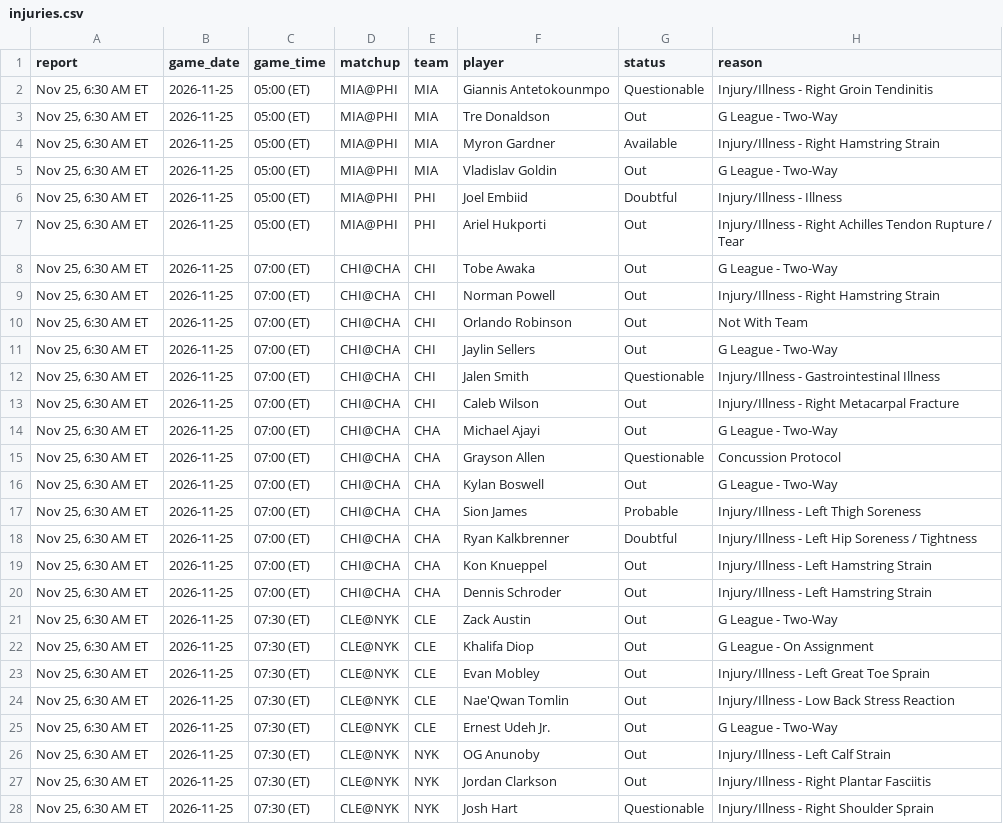
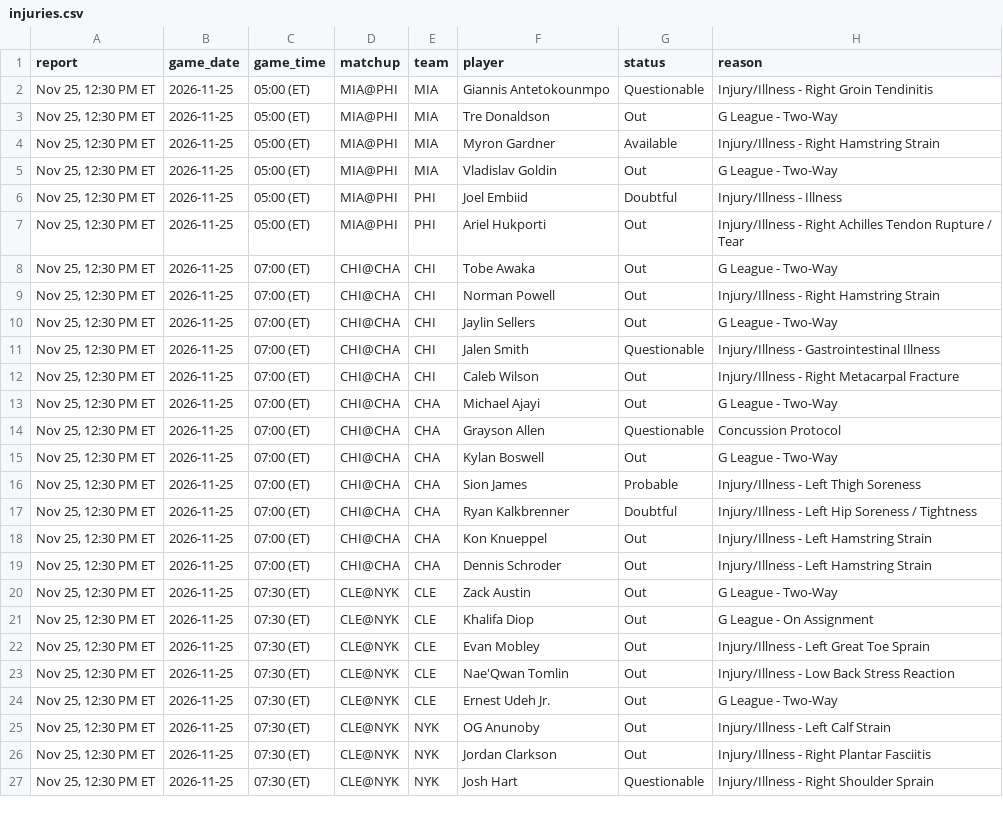
Before and after one commit to Stots714/lakers-tracker, a CSV file: data/nba_cloud/injuries.csv, drawn as a sheet; only a part is shown; the diff covers the shown part only.

Commit message:
Tick: game data (the morning read)

```diff
--- a/data/nba_cloud/injuries.csv
+++ b/data/nba_cloud/injuries.csv
@@ -1,28 +1,27 @@
 report,game_date,game_time,matchup,team,player,status,reason
-"Nov 25, 6:30 AM ET",2026-11-25,05:00 (ET),MIA@PHI,MIA,Giannis Antetokounmpo,Questionable,Injury/Illness - Right Groin Tendinitis
-"Nov 25, 6:30 AM ET",2026-11-25,05:00 (ET),MIA@PHI,MIA,Tre Donaldson,Out,G League - Two-Way
-"Nov 25, 6:30 AM ET",2026-11-25,05:00 (ET),MIA@PHI,MIA,Myron Gardner,Available,Injury/Illness - Right Hamstring Strain
-"Nov 25, 6:30 AM ET",2026-11-25,05:00 (ET),MIA@PHI,MIA,Vladislav Goldin,Out,G League - Two-Way
-"Nov 25, 6:30 AM ET",2026-11-25,05:00 (ET),MIA@PHI,PHI,Joel Embiid,Doubtful,Injury/Illness - Illness
-"Nov 25, 6:30 AM ET",2026-11-25,05:00 (ET),MIA@PHI,PHI,Ariel Hukporti,Out,Injury/Illness - Right Achilles Tendon Rupture / Tear
-"Nov 25, 6:30 AM ET",2026-11-25,07:00 (ET),CHI@CHA,CHI,Tobe Awaka,Out,G League - Two-Way
-"Nov 25, 6:30 AM ET",2026-11-25,07:00 (ET),CHI@CHA,CHI,Norman Powell,Out,Injury/Illness - Right Hamstring Strain
-"Nov 25, 6:30 AM ET",2026-11-25,07:00 (ET),CHI@CHA,CHI,Orlando Robinson,Out,Not With Team
-"Nov 25, 6:30 AM ET",2026-11-25,07:00 (ET),CHI@CHA,CHI,Jaylin Sellers,Out,G League - Two-Way
-"Nov 25, 6:30 AM ET",2026-11-25,07:00 (ET),CHI@CHA,CHI,Jalen Smith,Questionable,Injury/Illness - Gastrointestinal Illness
-"Nov 25, 6:30 AM ET",2026-11-25,07:00 (ET),CHI@CHA,CHI,Caleb Wilson,Out,Injury/Illness - Right Metacarpal Fracture
-"Nov 25, 6:30 AM ET",2026-11-25,07:00 (ET),CHI@CHA,CHA,Michael Ajayi,Out,G League - Two-Way
-"Nov 25, 6:30 AM ET",2026-11-25,07:00 (ET),CHI@CHA,CHA,Grayson Allen,Questionable,Concussion Protocol
-"Nov 25, 6:30 AM ET",2026-11-25,07:00 (ET),CHI@CHA,CHA,Kylan Boswell,Out,G League - Two-Way
-"Nov 25, 6:30 AM ET",2026-11-25,07:00 (ET),CHI@CHA,CHA,Sion James,Probable,Injury/Illness - Left Thigh Soreness
-"Nov 25, 6:30 AM ET",2026-11-25,07:00 (ET),CHI@CHA,CHA,Ryan Kalkbrenner,Doubtful,Injury/Illness - Left Hip Soreness / Tightness
-"Nov 25, 6:30 AM ET",2026-11-25,07:00 (ET),CHI@CHA,CHA,Kon Knueppel,Out,Injury/Illness - Left Hamstring Strain
-"Nov 25, 6:30 AM ET",2026-11-25,07:00 (ET),CHI@CHA,CHA,Dennis Schroder,Out,Injury/Illness - Left Hamstring Strain
-"Nov 25, 6:30 AM ET",2026-11-25,07:30 (ET),CLE@NYK,CLE,Zack Austin,Out,G League - Two-Way
-"Nov 25, 6:30 AM ET",2026-11-25,07:30 (ET),CLE@NYK,CLE,Khalifa Diop,Out,G League - On Assignment
-"Nov 25, 6:30 AM ET",2026-11-25,07:30 (ET),CLE@NYK,CLE,Evan Mobley,Out,Injury/Illness - Left Great Toe Sprain
-"Nov 25, 6:30 AM ET",2026-11-25,07:30 (ET),CLE@NYK,CLE,Nae'Qwan Tomlin,Out,Injury/Illness - Low Back Stress Reaction
-"Nov 25, 6:30 AM ET",2026-11-25,07:30 (ET),CLE@NYK,CLE,Ernest Udeh Jr.,Out,G League - Two-Way
-"Nov 25, 6:30 AM ET",2026-11-25,07:30 (ET),CLE@NYK,NYK,OG Anunoby,Out,Injury/Illness - Left Calf Strain
-"Nov 25, 6:30 AM ET",2026-11-25,07:30 (ET),CLE@NYK,NYK,Jordan Clarkson,Out,Injury/Illness - Right Plantar Fasciitis
-"Nov 25, 6:30 AM ET",2026-11-25,07:30 (ET),CLE@NYK,NYK,Josh Hart,Questionable,Injury/Illness - Right Shoulder Sprain
+"Nov 25, 12:30 PM ET",2026-11-25,05:00 (ET),MIA@PHI,MIA,Giannis Antetokounmpo,Questionable,Injury/Illness - Right Groin Tendinitis
+"Nov 25, 12:30 PM ET",2026-11-25,05:00 (ET),MIA@PHI,MIA,Tre Donaldson,Out,G League - Two-Way
+"Nov 25, 12:30 PM ET",2026-11-25,05:00 (ET),MIA@PHI,MIA,Myron Gardner,Available,Injury/Illness - Right Hamstring Strain
+"Nov 25, 12:30 PM ET",2026-11-25,05:00 (ET),MIA@PHI,MIA,Vladislav Goldin,Out,G League - Two-Way
+"Nov 25, 12:30 PM ET",2026-11-25,05:00 (ET),MIA@PHI,PHI,Joel Embiid,Doubtful,Injury/Illness - Illness
+"Nov 25, 12:30 PM ET",2026-11-25,05:00 (ET),MIA@PHI,PHI,Ariel Hukporti,Out,Injury/Illness - Right Achilles Tendon Rupture / Tear
+"Nov 25, 12:30 PM ET",2026-11-25,07:00 (ET),CHI@CHA,CHI,Tobe Awaka,Out,G League - Two-Way
+"Nov 25, 12:30 PM ET",2026-11-25,07:00 (ET),CHI@CHA,CHI,Norman Powell,Out,Injury/Illness - Right Hamstring Strain
+"Nov 25, 12:30 PM ET",2026-11-25,07:00 (ET),CHI@CHA,CHI,Jaylin Sellers,Out,G League - Two-Way
+"Nov 25, 12:30 PM ET",2026-11-25,07:00 (ET),CHI@CHA,CHI,Jalen Smith,Questionable,Injury/Illness - Gastrointestinal Illness
+"Nov 25, 12:30 PM ET",2026-11-25,07:00 (ET),CHI@CHA,CHI,Caleb Wilson,Out,Injury/Illness - Right Metacarpal Fracture
+"Nov 25, 12:30 PM ET",2026-11-25,07:00 (ET),CHI@CHA,CHA,Michael Ajayi,Out,G League - Two-Way
+"Nov 25, 12:30 PM ET",2026-11-25,07:00 (ET),CHI@CHA,CHA,Grayson Allen,Questionable,Concussion Protocol
+"Nov 25, 12:30 PM ET",2026-11-25,07:00 (ET),CHI@CHA,CHA,Kylan Boswell,Out,G League - Two-Way
+"Nov 25, 12:30 PM ET",2026-11-25,07:00 (ET),CHI@CHA,CHA,Sion James,Probable,Injury/Illness - Left Thigh Soreness
+"Nov 25, 12:30 PM ET",2026-11-25,07:00 (ET),CHI@CHA,CHA,Ryan Kalkbrenner,Doubtful,Injury/Illness - Left Hip Soreness / Tightness
+"Nov 25, 12:30 PM ET",2026-11-25,07:00 (ET),CHI@CHA,CHA,Kon Knueppel,Out,Injury/Illness - Left Hamstring Strain
+"Nov 25, 12:30 PM ET",2026-11-25,07:00 (ET),CHI@CHA,CHA,Dennis Schroder,Out,Injury/Illness - Left Hamstring Strain
+"Nov 25, 12:30 PM ET",2026-11-25,07:30 (ET),CLE@NYK,CLE,Zack Austin,Out,G League - Two-Way
+"Nov 25, 12:30 PM ET",2026-11-25,07:30 (ET),CLE@NYK,CLE,Khalifa Diop,Out,G League - On Assignment
+"Nov 25, 12:30 PM ET",2026-11-25,07:30 (ET),CLE@NYK,CLE,Evan Mobley,Out,Injury/Illness - Left Great Toe Sprain
+"Nov 25, 12:30 PM ET",2026-11-25,07:30 (ET),CLE@NYK,CLE,Nae'Qwan Tomlin,Out,Injury/Illness - Low Back Stress Reaction
+"Nov 25, 12:30 PM ET",2026-11-25,07:30 (ET),CLE@NYK,CLE,Ernest Udeh Jr.,Out,G League - Two-Way
+"Nov 25, 12:30 PM ET",2026-11-25,07:30 (ET),CLE@NYK,NYK,OG Anunoby,Out,Injury/Illness - Left Calf Strain
+"Nov 25, 12:30 PM ET",2026-11-25,07:30 (ET),CLE@NYK,NYK,Jordan Clarkson,Out,Injury/Illness - Right Plantar Fasciitis
+"Nov 25, 12:30 PM ET",2026-11-25,07:30 (ET),CLE@NYK,NYK,Josh Hart,Questionable,Injury/Illness - Right Shoulder Sprain
```
Also changed, not shown: 14 removed rows and 47 edited cells elsewhere in this file, 1 other file.
